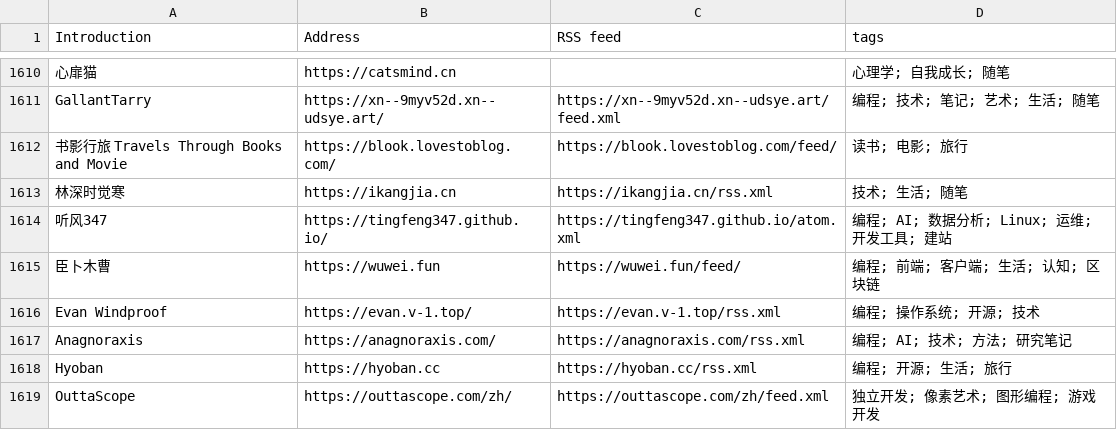
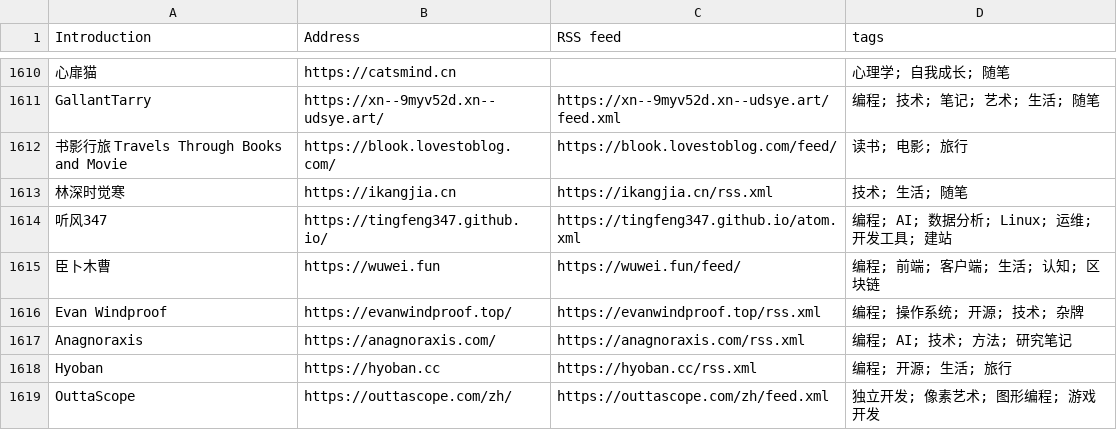
Before and after one commit to timqian/chinese-independent-blogs, a CSV file: blogs-original.csv, drawn as a sheet; only a part is shown, gaps mark what is left out.

Commit message:
Update URL and RSS feed for Evan Windproof

```diff
--- a/blogs-original.csv
+++ b/blogs-original.csv
@@ -1615,3 +1615,3 @@ GallantTarry, https://xn--9myv52d.xn--udsye.art/, https://xn--9myv52d.xn--udsye.
 臣卜木曹, https://wuwei.fun, https://wuwei.fun/feed/, 编程; 前端; 客户端; 生活; 认知; 区块链
-Evan Windproof, https://evan.v-1.top/, https://evan.v-1.top/rss.xml, 编程; 操作系统; 开源; 技术
+Evan Windproof, https://evanwindproof.top/, https://evanwindproof.top/rss.xml, 编程; 操作系统; 开源; 技术; 杂牌
 Anagnoraxis, https://anagnoraxis.com/, https://anagnoraxis.com/rss.xml, 编程; AI; 技术; 方法; 研究笔记
```
